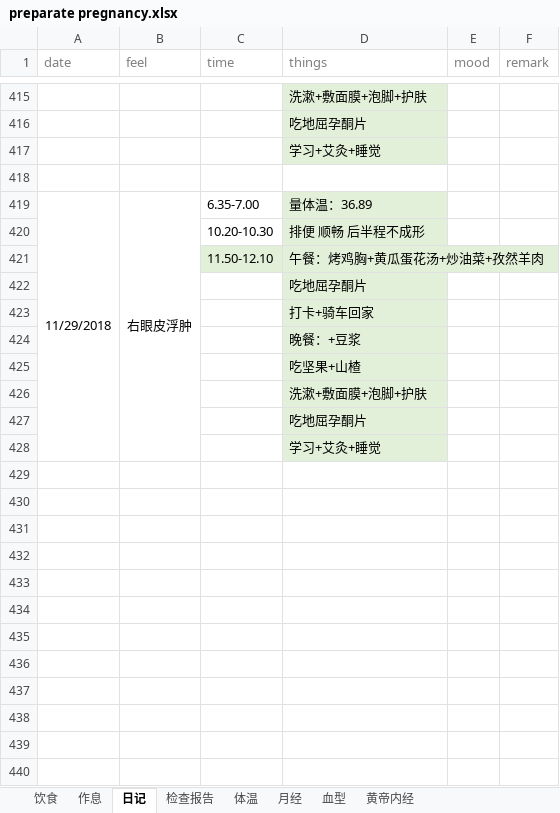
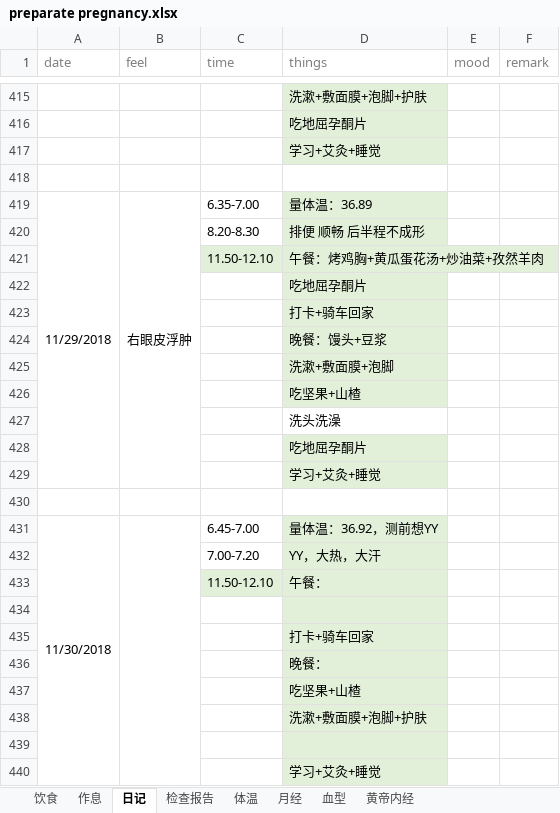
Before and after one commit to ivytry/blog, an Excel workbook: preparate pregnancy.xlsx, sheet 日记, drawn as a sheet; only a part is shown, gaps mark what is left out; values as stored, in another font and other column widths than the file's, no borders; removed rows and columns are numbered as before the commit, all else as after; the diff names each change by its address in the sheet, - before the commit and + after, or states it on an @@ line.

Commit message:
'11.30'
Signed-off-by: Ivy <526560484@qq.com>

```diff
--- a/preparate pregnancy.xlsx (sheet 日记)
+++ b/preparate pregnancy.xlsx (sheet 日记)
-A419:A428 merged
+A419:A429 merged
-B419:B428 merged
+B419:B429 merged
-C420 (time): 10.20-10.30
+C420 (time): 8.20-8.30
-D424 (things): 晚餐：+豆浆
+D424 (things): 晚餐：馒头+豆浆
+row 425:  |  |  | 洗漱+敷面膜+泡脚
+row 426:  |  |  | 吃坚果+山楂
+row 427:  |  |  | 洗头洗澡
+row 428:  |  |  | 吃地屈孕酮片
+row 429:  |  |  | 学习+艾灸+睡觉
+row 430: (empty)
+row 431: 11/30/2018 |  | 6.45-7.00 | 量体温：36.92，测前想YY
+row 432:  |  | 7.00-7.20 | YY，大热，大汗
+row 433:  |  | 11.50-12.10 | 午餐：
+row 434: (empty)
+row 435:  |  |  | 打卡+骑车回家
+row 436:  |  |  | 晚餐：
-D439 (things): 吃地屈孕酮片
+D439 (things): (empty)
```
Also changed, not shown: sheet 体温.
